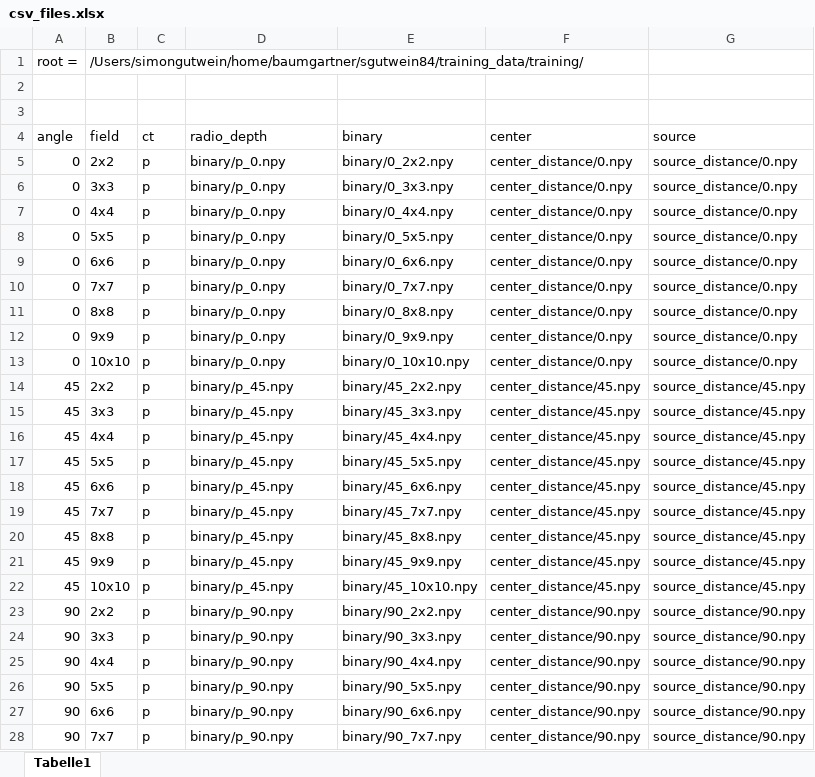
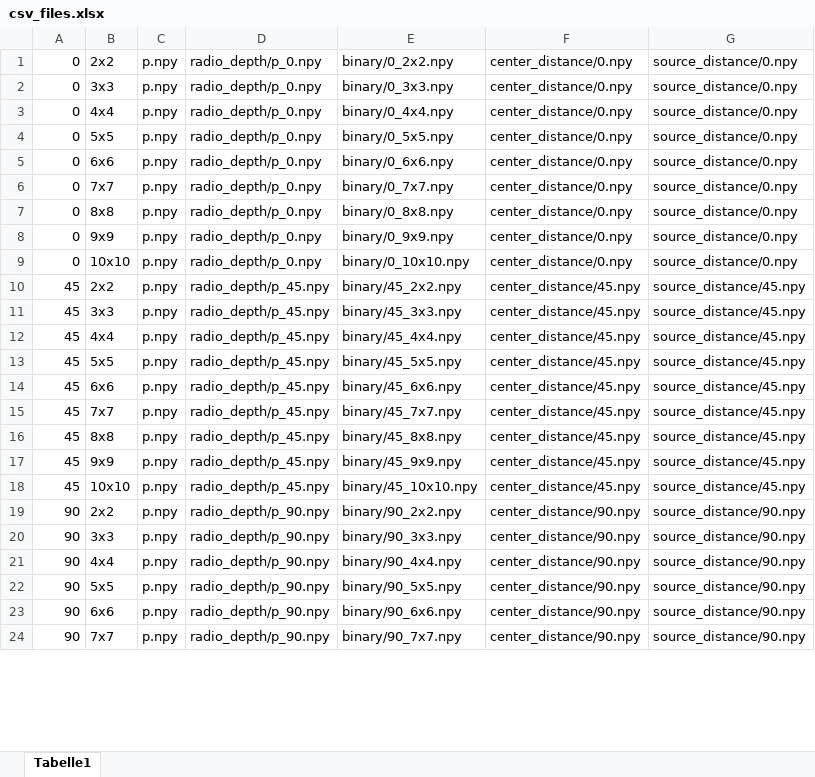
Before and after one commit to schnoritz/Master_Thesis, an Excel workbook: pytorch-3DUNet/csv_files.xlsx, sheet Tabelle1, drawn as a sheet; only a part is shown; values as stored, in another font and other column widths than the file's, no borders; removed rows and columns are numbered as before the commit, all else as after; the diff covers the shown part only; the diff names each change by its address in the sheet, - before the commit and + after, or states it on an @@ line.

```diff
--- a/pytorch-3DUNet/csv_files.xlsx (sheet Tabelle1)
+++ b/pytorch-3DUNet/csv_files.xlsx (sheet Tabelle1)
-row 1: root = | /Users/simongutwein/home/baumgartner/sgutwein84/training_data/training/
-row 2: (empty)
-row 3: (empty)
-row 4: angle | field | ct | radio_depth | binary | center | source
-C1:C24: p
+C1:C24: p.npy
-D1:D9: binary/p_0.npy
+D1:D9: radio_depth/p_0.npy
-D10:D18: binary/p_45.npy
+D10:D18: radio_depth/p_45.npy
-D19:D24: binary/p_90.npy
+D19:D24: radio_depth/p_90.npy
```
Also changed, not shown: 96 edited cells elsewhere in this sheet, formulas that keep their value, 28 other files.
